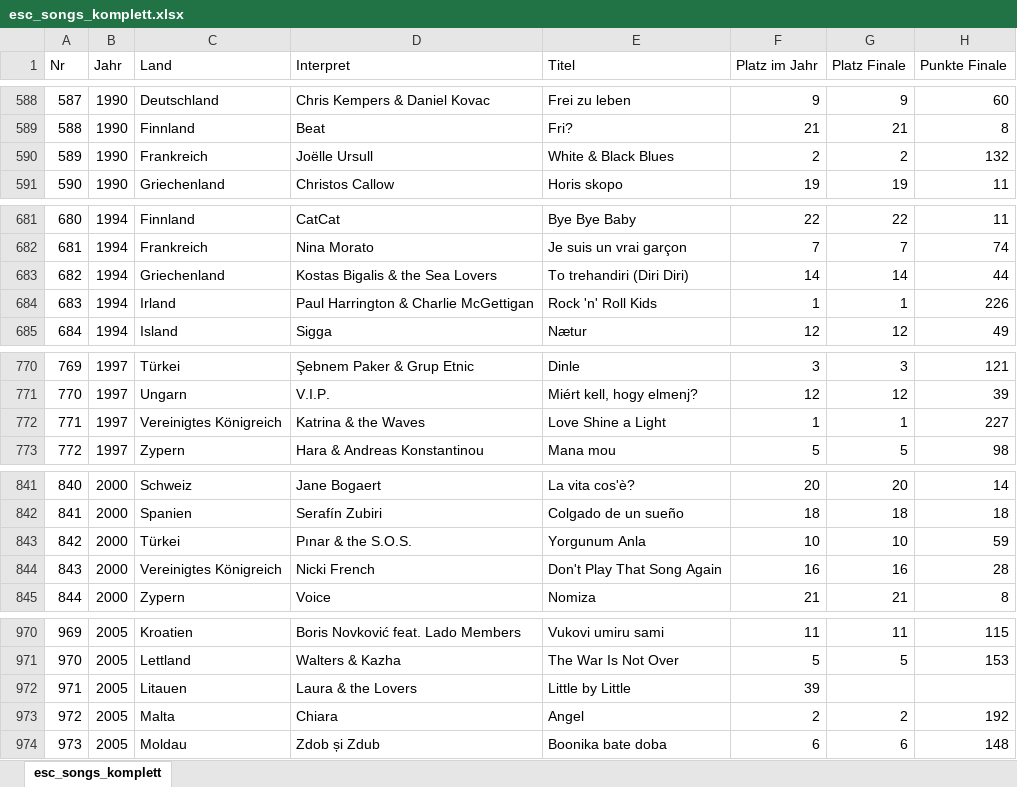
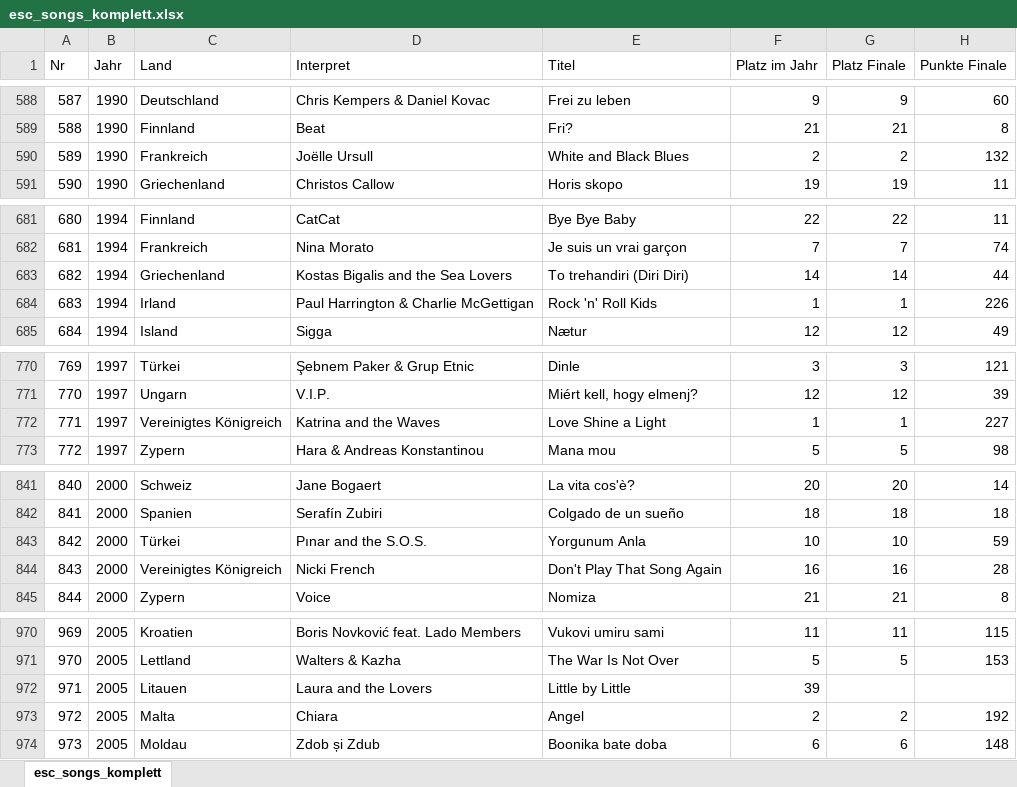
Before and after one commit to freesey/Eurostar, an Excel workbook: esc_songs_komplett.xlsx, sheet esc_songs_komplett, drawn as a sheet; only a part is shown, gaps mark what is left out; values as stored, in another font and other column widths than the file's, no borders; conditional formats not drawn; the diff covers the shown part only; the diff names each change by its address in the sheet, - before the commit and + after, or states it on an @@ line.

```diff
--- a/esc_songs_komplett.xlsx (sheet esc_songs_komplett)
+++ b/esc_songs_komplett.xlsx (sheet esc_songs_komplett)
-E590 (Titel): White & Black Blues
+E590 (Titel): White and Black Blues
-D683 (Interpret): Kostas Bigalis & the Sea Lovers
+D683 (Interpret): Kostas Bigalis and the Sea Lovers
-D772 (Interpret): Katrina & the Waves
+D772 (Interpret): Katrina and the Waves
-D843 (Interpret): Pınar & the S.O.S.
+D843 (Interpret): Pınar and the S.O.S.
-D972 (Interpret): Laura & the Lovers
+D972 (Interpret): Laura and the Lovers
```
Also changed, not shown: 15 edited cells elsewhere in this sheet.
